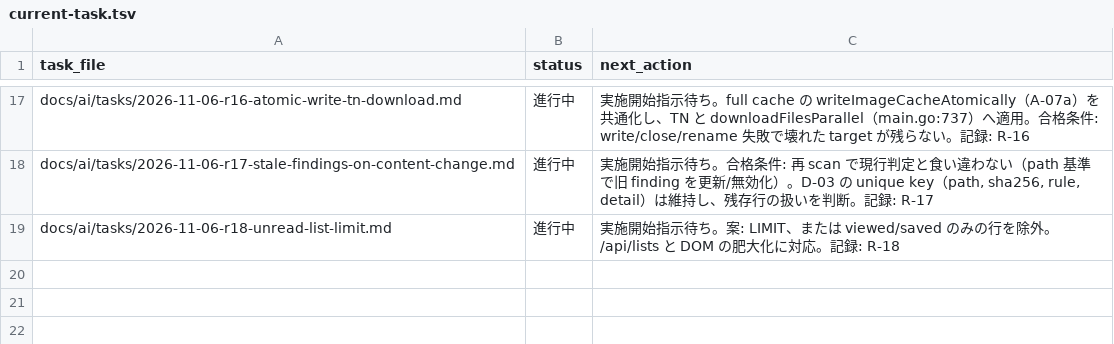
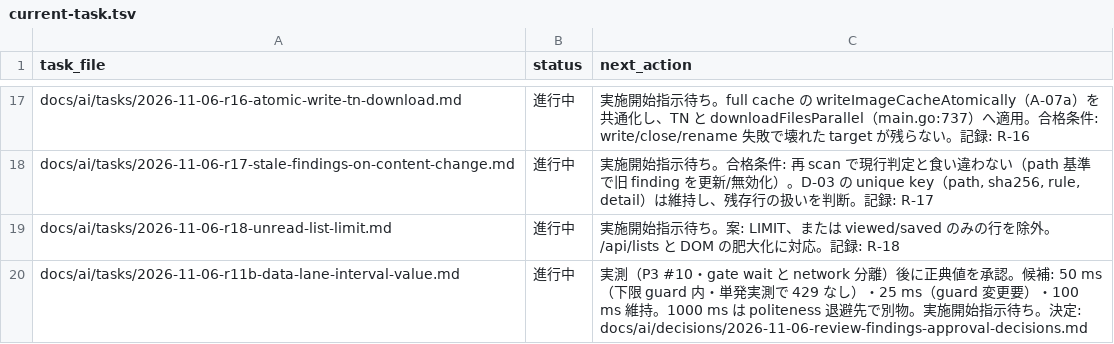
Before and after one commit to BWDSF3104/hitomi-hub, a TSV file: docs/ai/current-task.tsv, drawn as a sheet; only a part is shown, gaps mark what is left out; the diff names each change by its address in the sheet, - before the commit and + after, or states it on an @@ line.

Commit message:
docs: interval 短縮の値判断を R-11b として追跡

```diff
--- a/docs/ai/current-task.tsv
+++ b/docs/ai/current-task.tsv
+row 20: docs/ai/tasks/2026-11-06-r11b-data-lane-interval-value.md | 進行中 | 実測（P3 #10・gate wait と network 分離）後に正典値を承認。候補: 50 ms（下限 guard 内・単発実測で 429 なし）・25 ms（guard 変更要）・100 ms 維持。1000 ms は politeness 退避先で別物。実施開始指示待ち。決定: docs/ai/decisions/2026-11-06-review-findings-approval-decisions.md
```
Also changed, not shown: 2 other files.
